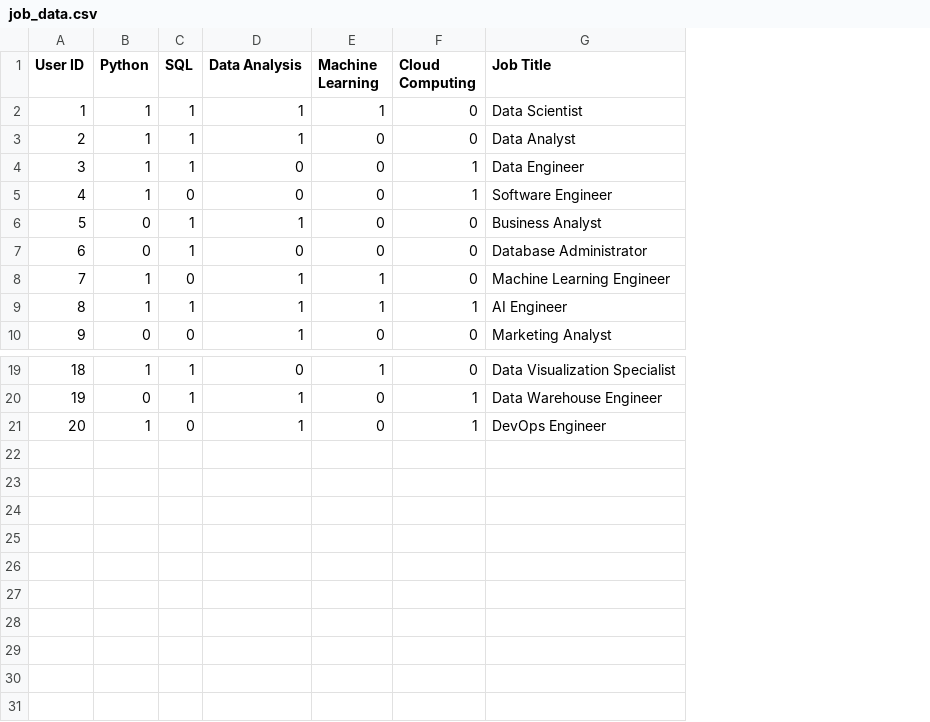
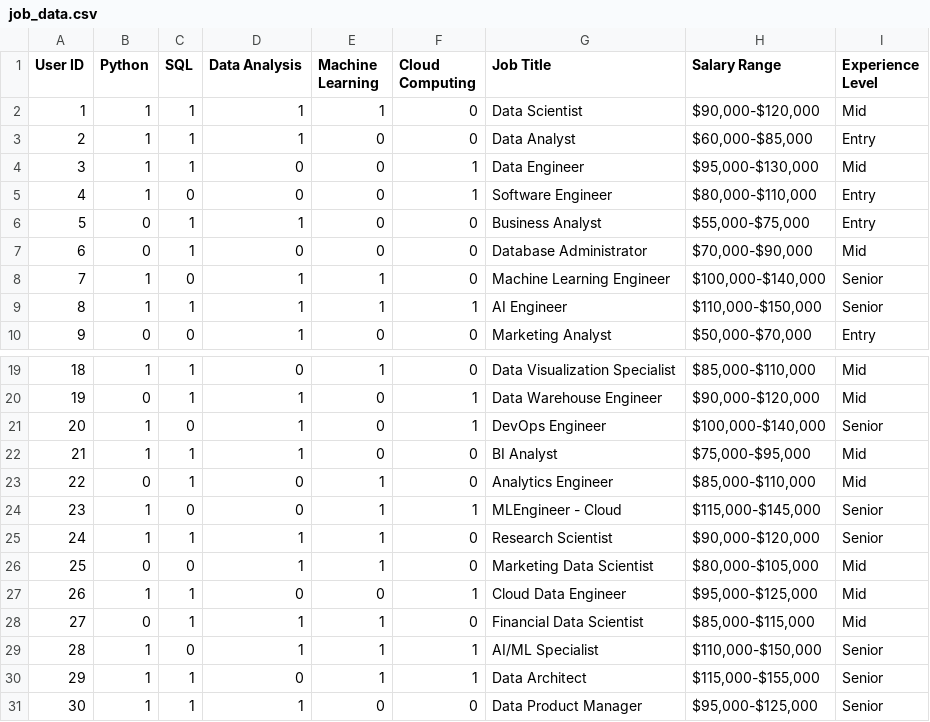
Before and after one commit to sneha161109/job-Recommendation_Syste-, a CSV file: job_data.csv, drawn as a sheet; only a part is shown, gaps mark what is left out; the diff names each change by its address in the sheet, - before the commit and + after, or states it on an @@ line.

Commit message:
Update job_data.csv

```diff
--- a/job_data.csv
+++ b/job_data.csv
+column H (Salary Range), rows 2-10: $90,000-$120,000 | $60,000-$85,000 | $95,000-$130,000 | $80,000-$110,000 | $55,000-$75,000 | $70,000-$90,000 | $100,000-$140,000 | $110,000-$150,000 | $50,000-$70,000; rows 19-21: $85,000-$110,000 | $90,000-$120,000 | $100,000-$140,000
+column I (Experience Level), rows 2-10: Mid | Entry | Mid | Entry | Entry | Mid | Senior | Senior | Entry; rows 19-21: Mid | Mid | Senior
+row 22: 21 | 1 | 1 | 1 | 0 | 0 | BI Analyst | $75,000-$95,000 | Mid
+row 23: 22 | 0 | 1 | 0 | 1 | 0 | Analytics Engineer | $85,000-$110,000 | Mid
+row 24: 23 | 1 | 0 | 0 | 1 | 1 | MLEngineer - Cloud | $115,000-$145,000 | Senior
+row 25: 24 | 1 | 1 | 1 | 1 | 0 | Research Scientist | $90,000-$120,000 | Senior
+row 26: 25 | 0 | 0 | 1 | 1 | 0 | Marketing Data Scientist | $80,000-$105,000 | Mid
+row 27: 26 | 1 | 1 | 0 | 0 | 1 | Cloud Data Engineer | $95,000-$125,000 | Mid
+row 28: 27 | 0 | 1 | 1 | 1 | 0 | Financial Data Scientist | $85,000-$115,000 | Mid
+row 29: 28 | 1 | 0 | 1 | 1 | 1 | AI/ML Specialist | $110,000-$150,000 | Senior
+row 30: 29 | 1 | 1 | 0 | 1 | 1 | Data Architect | $115,000-$155,000 | Senior
+row 31: 30 | 1 | 1 | 1 | 0 | 0 | Data Product Manager | $95,000-$125,000 | Senior
```
